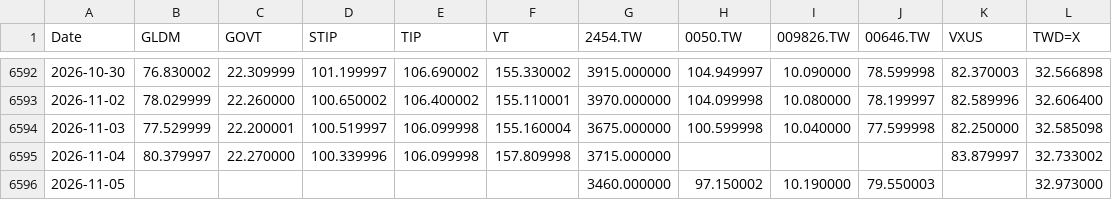
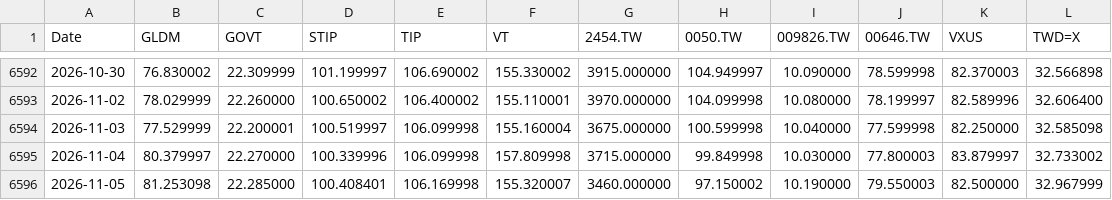
Before and after one commit to Nowar/sspp-try, a CSV file: data/prices.csv, drawn as a sheet; only a part is shown, gaps mark what is left out.

```diff
--- a/data/prices.csv
+++ b/data/prices.csv
@@ -6594,3 +6594,3 @@ Date,GLDM,GOVT,STIP,TIP,VT,2454.TW,0050.TW,009826.TW,00646.TW,VXUS,TWD=X
 2026-11-03,77.529999,22.200001,100.519997,106.099998,155.160004,3675.000000,100.599998,10.040000,77.599998,82.250000,32.585098
-2026-11-04,80.379997,22.270000,100.339996,106.099998,157.809998,3715.000000,,,,83.879997,32.733002
-2026-11-05,,,,,,3460.000000,97.150002,10.190000,79.550003,,32.973000
+2026-11-04,80.379997,22.270000,100.339996,106.099998,157.809998,3715.000000,99.849998,10.030000,77.800003,83.879997,32.733002
+2026-11-05,81.253098,22.285000,100.408401,106.169998,155.320007,3460.000000,97.150002,10.190000,79.550003,82.500000,32.967999
```
Also changed, not shown: data/vt_raw.csv.
